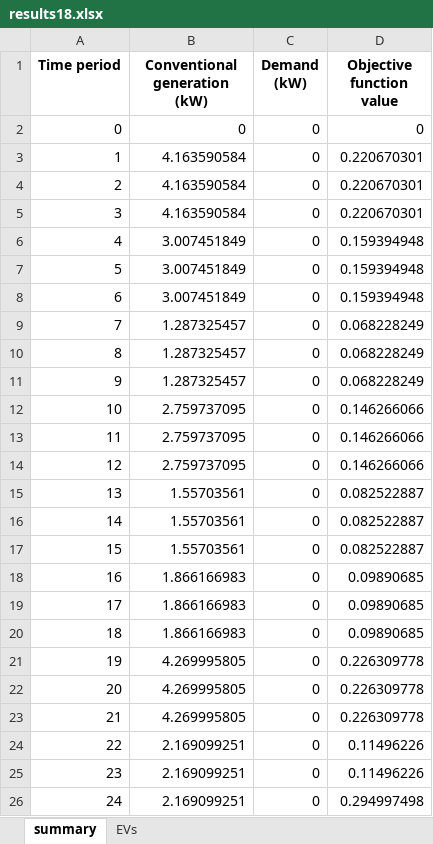
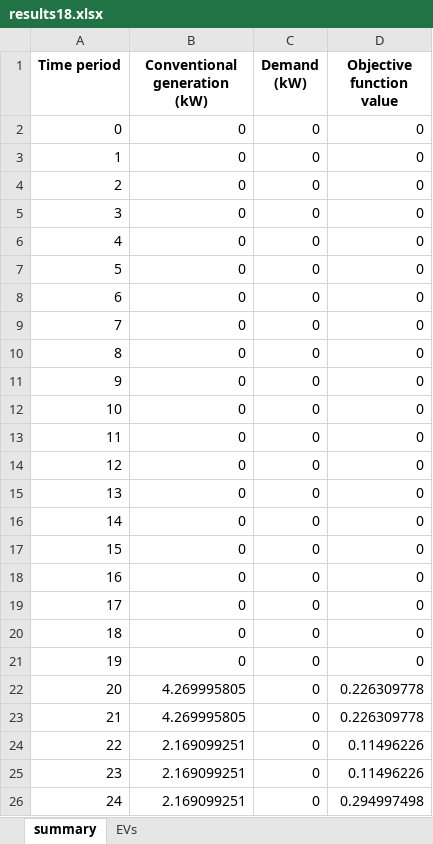
Before and after one commit to calume/agileFlex, an Excel workbook: results/results18.xlsx, sheet summary, drawn as a sheet; only a part is shown; values as stored, in another font and other column widths than the file's, no borders; the diff covers the shown part only; the diff names each change by its address in the sheet, - before the commit and + after, or states it on an @@ line.

```diff
--- a/results/results18.xlsx (sheet summary)
+++ b/results/results18.xlsx (sheet summary)
-B3:B5 (Conventional generation (kW)): 4.163590584
+B3:B5 (Conventional generation (kW)): 0
-D3:D5 (Objective function value): 0.220670301
+D3:D5 (Objective function value): 0
-B6:B8 (Conventional generation (kW)): 3.007451849
+B6:B8 (Conventional generation (kW)): 0
-D6:D8 (Objective function value): 0.159394948
+D6:D8 (Objective function value): 0
-B9:B11 (Conventional generation (kW)): 1.287325457
+B9:B11 (Conventional generation (kW)): 0
-D9:D11 (Objective function value): 0.068228249
+D9:D11 (Objective function value): 0
-B12:B14 (Conventional generation (kW)): 2.759737095
+B12:B14 (Conventional generation (kW)): 0
-D12:D14 (Objective function value): 0.146266066
+D12:D14 (Objective function value): 0
-B15:B17 (Conventional generation (kW)): 1.55703561
+B15:B17 (Conventional generation (kW)): 0
-D15:D17 (Objective function value): 0.082522887
+D15:D17 (Objective function value): 0
-B18:B20 (Conventional generation (kW)): 1.866166983
+B18:B20 (Conventional generation (kW)): 0
-D18:D20 (Objective function value): 0.09890685
+D18:D20 (Objective function value): 0
-B21 (Conventional generation (kW)): 4.269995805
+B21 (Conventional generation (kW)): 0
-D21 (Objective function value): 0.226309778
+D21 (Objective function value): 0
```
Also changed, not shown: 56 edited cells elsewhere in this sheet, sheet EVs, testcases/timeseries/EVDay01_mix18.xlsx, 3 other files.
